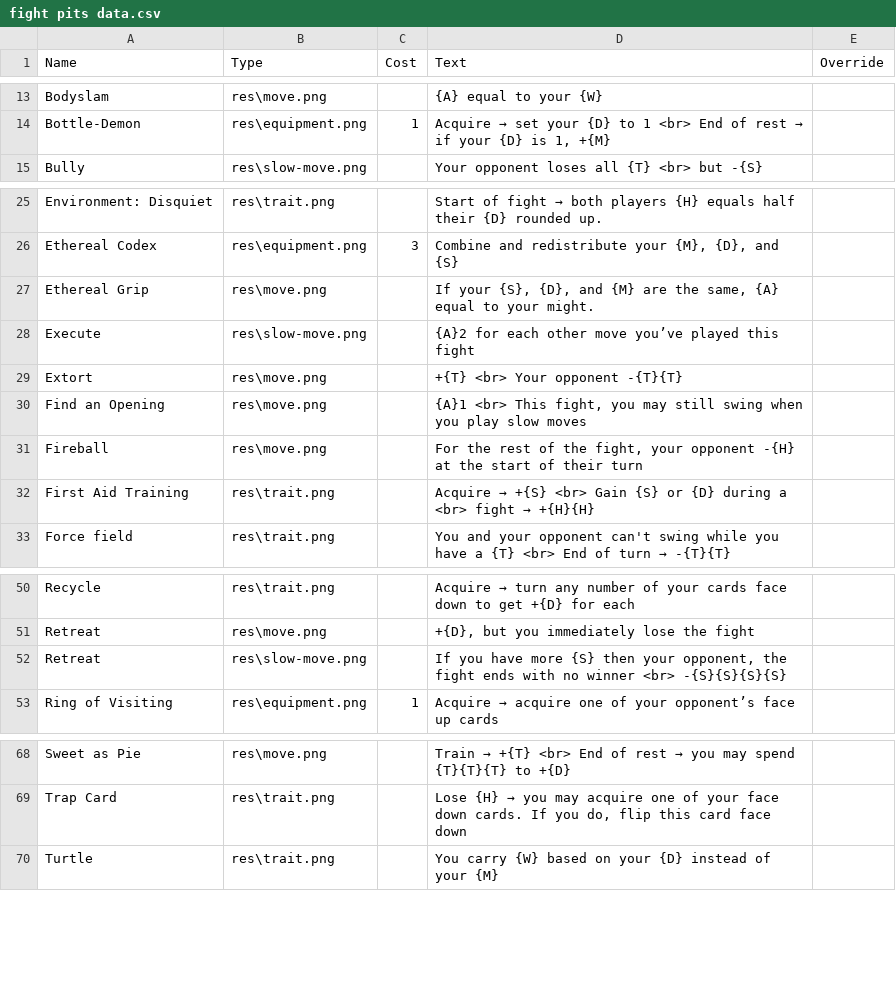
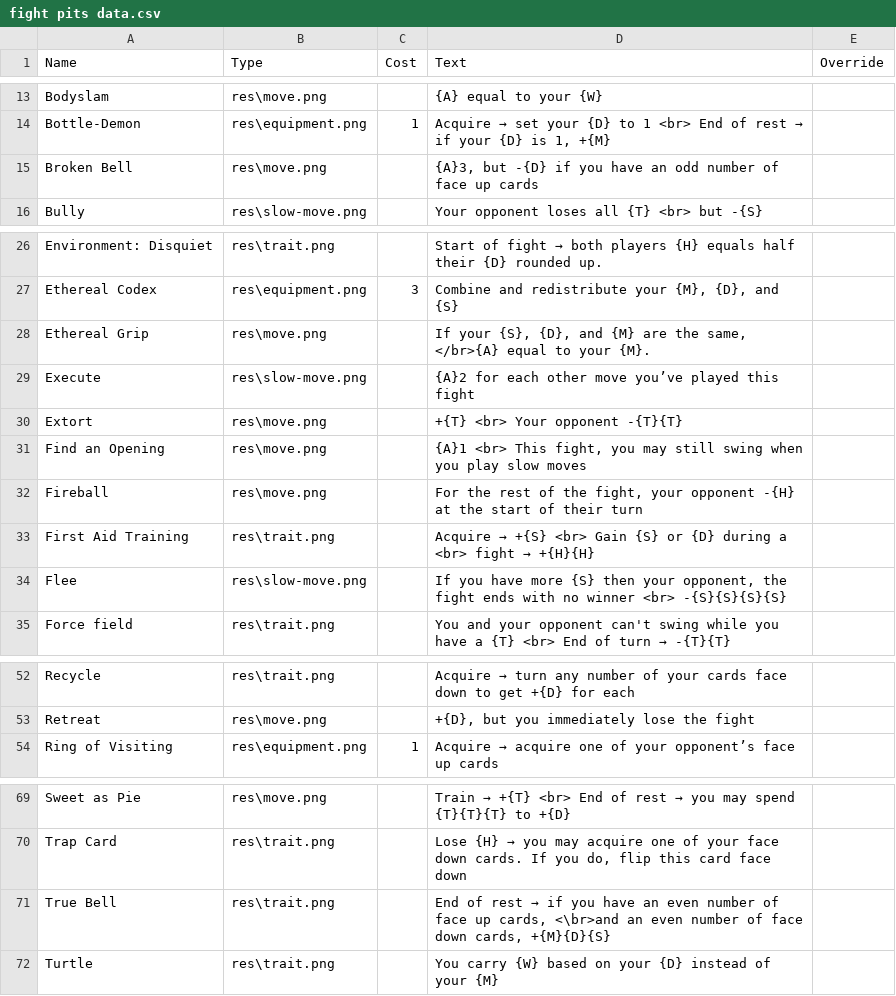
Before and after one commit to carnwennan/fight-pits-game, a CSV file: fight pits data.csv, drawn as a sheet; only a part is shown, gaps mark what is left out.

Commit message:
Added some cards

```diff
--- a/fight pits data.csv
+++ b/fight pits data.csv
@@ -14,2 +14,3 @@ Bodyslam,res\move.png,,{A} equal to your {W},
 Bottle-Demon,res\equipment.png,1,"Acquire → set your {D} to 1 <br> End of rest → if your {D} is 1, +{M}",
+Broken Bell,res\move.png,,"{A}3, but -{D} if you have an odd number of face up cards",
 Bully,res\slow-move.png,,Your opponent loses all {T} <br> but -{S},
@@ -26,3 +27,3 @@ Environment: Disquiet,res\trait.png,,Start of fight → both players {H} equals
 Ethereal Codex,res\equipment.png,3,"Combine and redistribute your {M}, {D}, and {S}",
-Ethereal Grip,res\move.png,,"If your {S}, {D}, and {M} are the same, {A} equal to your might.",
+Ethereal Grip,res\move.png,,"If your {S}, {D}, and {M} are the same, </br>{A} equal to your {M}.",
 Execute,res\slow-move.png,,{A}2 for each other move you’ve played this fight,
@@ -32,2 +33,3 @@ Fireball,res\move.png,,"For the rest of the fight, your opponent -{H} at the sta
 First Aid Training,res\trait.png,,Acquire → +{S} <br> Gain {S} or {D} during a <br> fight → +{H}{H},
+Flee,res\slow-move.png,,"If you have more {S} then your opponent, the fight ends with no winner <br> -{S}{S}{S}{S}",
 Force field,res\trait.png,,You and your opponent can't swing while you have a {T} <br> End of turn →  -{T}{T},
@@ -51,3 +53,2 @@ Recycle,res\trait.png,,Acquire → turn any number of your cards face down to ge
 Retreat,res\move.png,,"+{D}, but you immediately lose the fight",
-Retreat ,res\slow-move.png,,"If you have more {S} then your opponent, the fight ends with no winner <br> -{S}{S}{S}{S}",
 Ring of Visiting,res\equipment.png,1,Acquire → acquire one of your opponent’s face up cards,
@@ -69,2 +70,3 @@ Sweet as Pie,res\move.png,,Train → +{T} <br> End of rest → you may spend {T}
 Trap Card,res\trait.png,,"Lose {H} → you may acquire one of your face down cards. If you do, flip this card face down",
+True Bell,res\trait.png,,"End of rest → if you have an even number of face up cards, <\br>and an even number of face down cards, +{M}{D}{S}",
 Turtle,res\trait.png,,You carry {W} based on your {D} instead of your {M},
```
Also changed, not shown: 1 other file.
